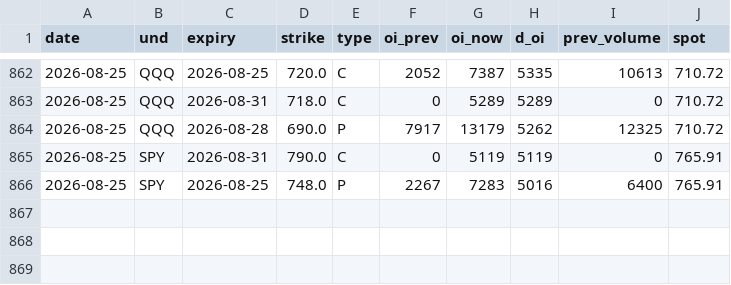
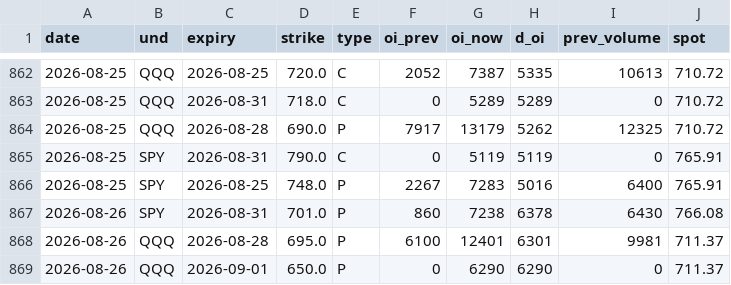
Before and after one commit to Krysson/CapitalMarketsMacro, a CSV file: history/oi_footprints.csv, drawn as a sheet; only a part is shown, gaps mark what is left out; the diff names each change by its address in the sheet, - before the commit and + after, or states it on an @@ line.

```diff
--- a/history/oi_footprints.csv
+++ b/history/oi_footprints.csv
+row 867: 2026-08-26 | SPY | 2026-08-31 | 701.0 | P | 860 | 7238 | 6378 | 6430 | 766.08
+row 868: 2026-08-26 | QQQ | 2026-08-28 | 695.0 | P | 6100 | 12401 | 6301 | 9981 | 711.37
+row 869: 2026-08-26 | QQQ | 2026-09-01 | 650.0 | P | 0 | 6290 | 6290 | 0 | 711.37
```
Also changed, not shown: history/breadth.csv, history/flows.csv, 2 other files.
